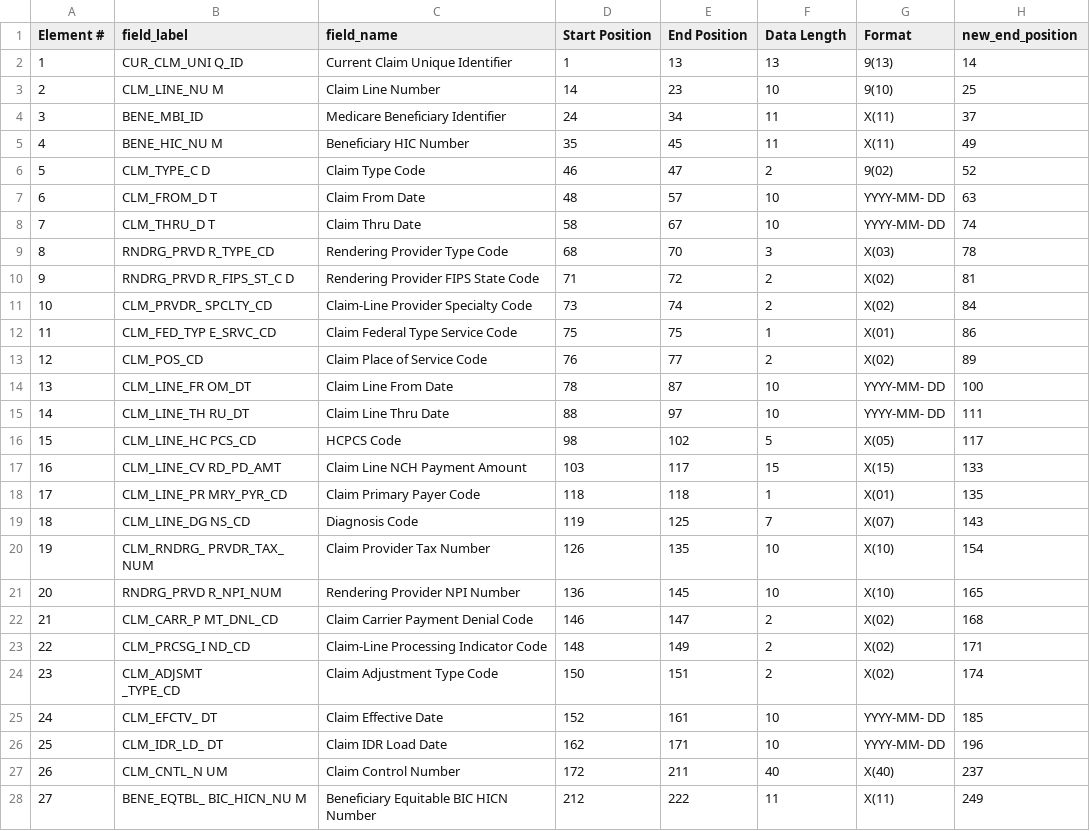
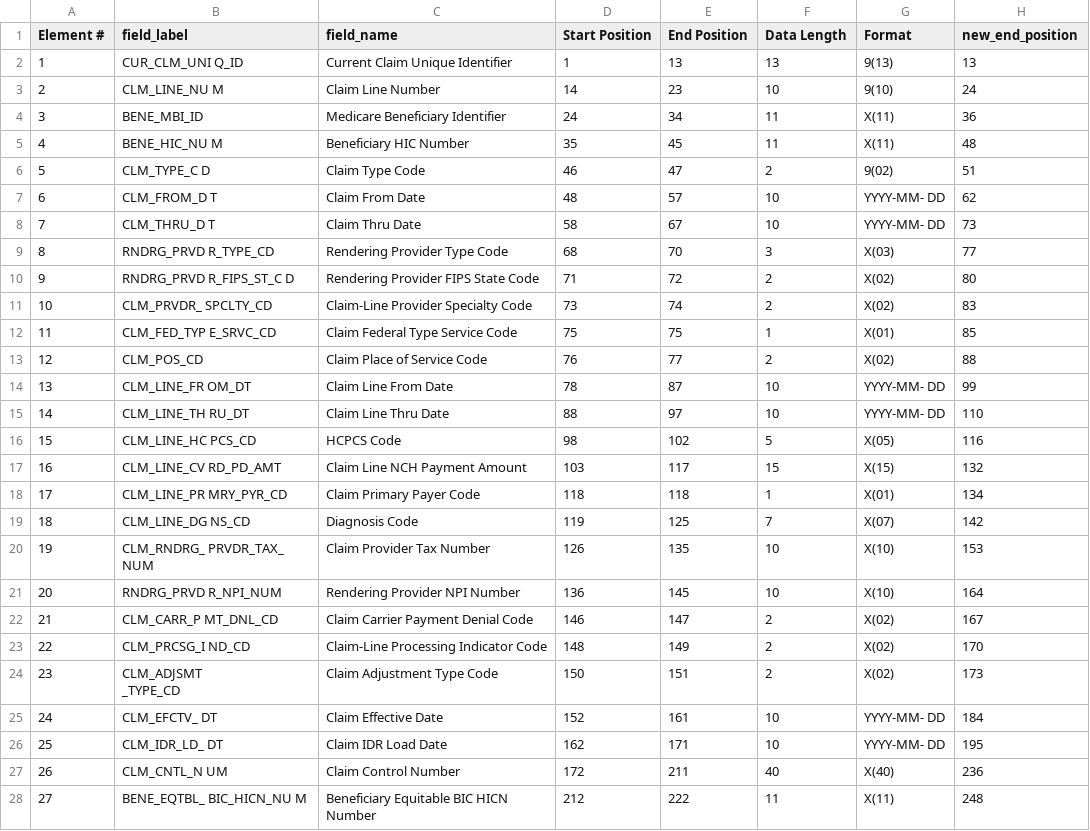
Before and after one commit to SudeepGhantasala/cclf_file_specs_as_csvs, a CSV file: cclf_5.csv, drawn as a sheet; only a part is shown; the diff covers the shown part only.

```diff
--- a/cclf_5.csv
+++ b/cclf_5.csv
@@ -1,29 +1,29 @@
 Element #,field_label,field_name,Start Position,End Position,Data Length,Format,new_end_position
-1,CUR_CLM_UNI Q_ID,Current Claim Unique Identifier,1,13,13,9(13),14
-2,CLM_LINE_NU M,Claim Line Number,14,23,10,9(10),25
-3,BENE_MBI_ID,Medicare Beneficiary Identifier,24,34,11,X(11),37
-4,BENE_HIC_NU M,Beneficiary HIC Number,35,45,11,X(11),49
-5,CLM_TYPE_C D,Claim Type Code,46,47,2,9(02),52
-6,CLM_FROM_D T,Claim From Date,48,57,10,YYYY-MM- DD,63
-7,CLM_THRU_D T,Claim Thru Date,58,67,10,YYYY-MM- DD,74
-8,RNDRG_PRVD R_TYPE_CD,Rendering Provider Type Code,68,70,3,X(03),78
-9,RNDRG_PRVD R_FIPS_ST_C D,Rendering Provider FIPS State Code,71,72,2,X(02),81
-10,CLM_PRVDR_ SPCLTY_CD,Claim-Line Provider Specialty Code,73,74,2,X(02),84
-11,CLM_FED_TYP E_SRVC_CD,Claim Federal Type Service Code,75,75,1,X(01),86
-12,CLM_POS_CD,Claim Place of Service Code,76,77,2,X(02),89
-13,CLM_LINE_FR OM_DT,Claim Line From Date,78,87,10,YYYY-MM- DD,100
-14,CLM_LINE_TH RU_DT,Claim Line Thru Date,88,97,10,YYYY-MM- DD,111
-15,CLM_LINE_HC PCS_CD,HCPCS Code,98,102,5,X(05),117
-16,CLM_LINE_CV RD_PD_AMT,Claim Line NCH Payment Amount,103,117,15,X(15),133
-17,CLM_LINE_PR MRY_PYR_CD,Claim Primary Payer Code,118,118,1,X(01),135
-18,CLM_LINE_DG NS_CD,Diagnosis Code,119,125,7,X(07),143
-19,CLM_RNDRG_ PRVDR_TAX_ NUM,Claim Provider Tax Number,126,135,10,X(10),154
-20,RNDRG_PRVD R_NPI_NUM,Rendering Provider NPI Number,136,145,10,X(10),165
-21,CLM_CARR_P MT_DNL_CD,Claim Carrier Payment Denial Code,146,147,2,X(02),168
-22,CLM_PRCSG_I ND_CD,Claim-Line Processing Indicator Code,148,149,2,X(02),171
-23,"CLM_ADJSMT
-_TYPE_CD",Claim Adjustment Type Code,150,151,2,X(02),174
-24,CLM_EFCTV_ DT,Claim Effective Date,152,161,10,YYYY-MM- DD,185
-25,CLM_IDR_LD_ DT,Claim IDR Load Date,162,171,10,YYYY-MM- DD,196
-26,CLM_CNTL_N UM,Claim Control Number,172,211,40,X(40),237
-27,BENE_EQTBL_ BIC_HICN_NU M,Beneficiary Equitable BIC HICN Number,212,222,11,X(11),249
+1,CUR_CLM_UNI Q_ID,Current Claim Unique Identifier,1,13,13,9(13),13
+2,CLM_LINE_NU M,Claim Line Number,14,23,10,9(10),24
+3,BENE_MBI_ID,Medicare Beneficiary Identifier,24,34,11,X(11),36
+4,BENE_HIC_NU M,Beneficiary HIC Number,35,45,11,X(11),48
+5,CLM_TYPE_C D,Claim Type Code,46,47,2,9(02),51
+6,CLM_FROM_D T,Claim From Date,48,57,10,YYYY-MM- DD,62
+7,CLM_THRU_D T,Claim Thru Date,58,67,10,YYYY-MM- DD,73
+8,RNDRG_PRVD R_TYPE_CD,Rendering Provider Type Code,68,70,3,X(03),77
+9,RNDRG_PRVD R_FIPS_ST_C D,Rendering Provider FIPS State Code,71,72,2,X(02),80
+10,CLM_PRVDR_ SPCLTY_CD,Claim-Line Provider Specialty Code,73,74,2,X(02),83
+11,CLM_FED_TYP E_SRVC_CD,Claim Federal Type Service Code,75,75,1,X(01),85
+12,CLM_POS_CD,Claim Place of Service Code,76,77,2,X(02),88
+13,CLM_LINE_FR OM_DT,Claim Line From Date,78,87,10,YYYY-MM- DD,99
+14,CLM_LINE_TH RU_DT,Claim Line Thru Date,88,97,10,YYYY-MM- DD,110
+15,CLM_LINE_HC PCS_CD,HCPCS Code,98,102,5,X(05),116
+16,CLM_LINE_CV RD_PD_AMT,Claim Line NCH Payment Amount,103,117,15,X(15),132
+17,CLM_LINE_PR MRY_PYR_CD,Claim Primary Payer Code,118,118,1,X(01),134
+18,CLM_LINE_DG NS_CD,Diagnosis Code,119,125,7,X(07),142
+19,CLM_RNDRG_ PRVDR_TAX_ NUM,Claim Provider Tax Number,126,135,10,X(10),153
+20,RNDRG_PRVD R_NPI_NUM,Rendering Provider NPI Number,136,145,10,X(10),164
+21,CLM_CARR_P MT_DNL_CD,Claim Carrier Payment Denial Code,146,147,2,X(02),167
+22,CLM_PRCSG_I ND_CD,Claim-Line Processing Indicator Code,148,149,2,X(02),170
+23,"CLM_ADJSMT
+_TYPE_CD",Claim Adjustment Type Code,150,151,2,X(02),173
+24,CLM_EFCTV_ DT,Claim Effective Date,152,161,10,YYYY-MM- DD,184
+25,CLM_IDR_LD_ DT,Claim IDR Load Date,162,171,10,YYYY-MM- DD,195
+26,CLM_CNTL_N UM,Claim Control Number,172,211,40,X(40),236
+27,BENE_EQTBL_ BIC_HICN_NU M,Beneficiary Equitable BIC HICN Number,212,222,11,X(11),248
```
Also changed, not shown: 25 edited cells elsewhere in this file, cclf_0.csv, cclf_1.csv, 10 other files.
